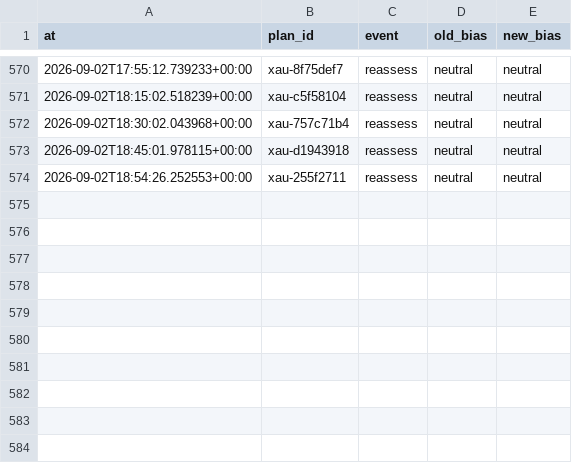
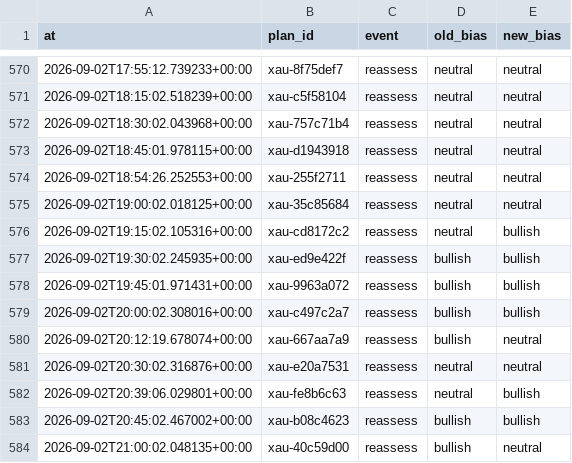
Before and after one commit to seyedmahdiesmailian/hermes-trading, a CSV file: data/xau_plan/reassessment_log.csv, drawn as a sheet; only a part is shown, gaps mark what is left out; the diff names each change by its address in the sheet, - before the commit and + after, or states it on an @@ line.

```diff
--- a/data/xau_plan/reassessment_log.csv
+++ b/data/xau_plan/reassessment_log.csv
+row 575: 2026-09-02T19:00:02.018125+00:00 | xau-35c85684 | reassess | neutral | neutral
+row 576: 2026-09-02T19:15:02.105316+00:00 | xau-cd8172c2 | reassess | neutral | bullish
+row 577: 2026-09-02T19:30:02.245935+00:00 | xau-ed9e422f | reassess | bullish | bullish
+row 578: 2026-09-02T19:45:01.971431+00:00 | xau-9963a072 | reassess | bullish | bullish
+row 579: 2026-09-02T20:00:02.308016+00:00 | xau-c497c2a7 | reassess | bullish | bullish
+row 580: 2026-09-02T20:12:19.678074+00:00 | xau-667aa7a9 | reassess | bullish | neutral
+row 581: 2026-09-02T20:30:02.316876+00:00 | xau-e20a7531 | reassess | neutral | neutral
+row 582: 2026-09-02T20:39:06.029801+00:00 | xau-fe8b6c63 | reassess | neutral | bullish
+row 583: 2026-09-02T20:45:02.467002+00:00 | xau-b08c4623 | reassess | bullish | bullish
+row 584: 2026-09-02T21:00:02.048135+00:00 | xau-40c59d00 | reassess | bullish | neutral
```
Also changed, not shown: 40 other files.
